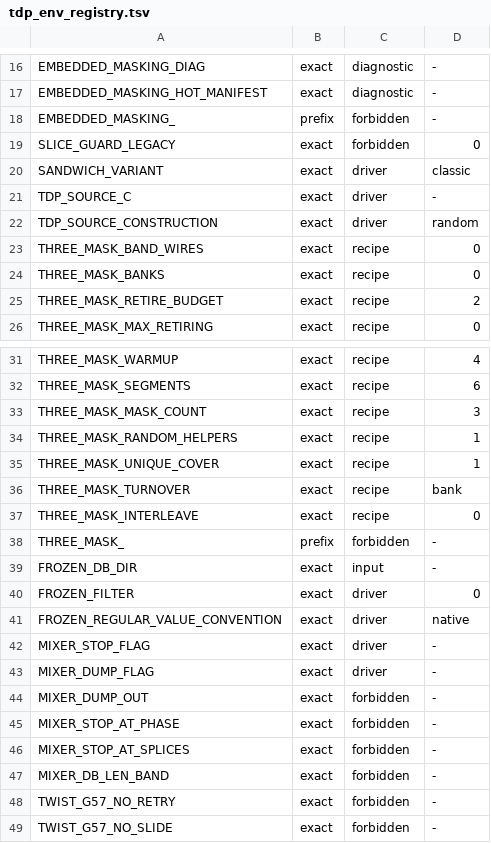
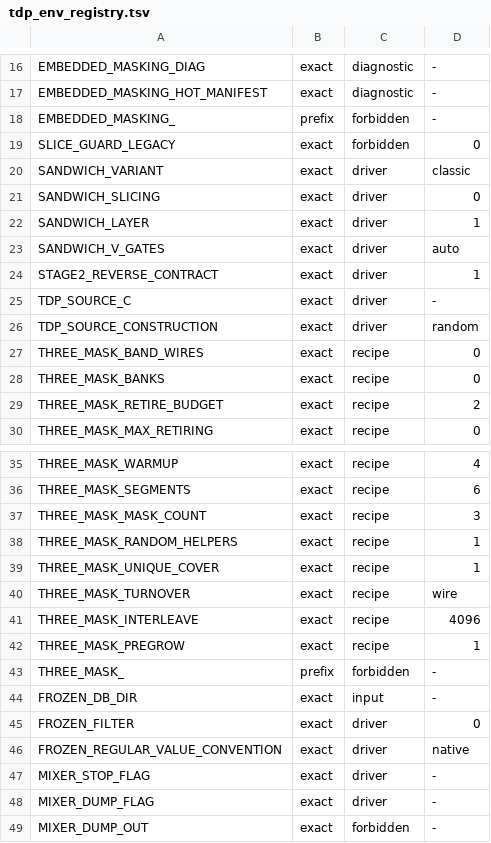
Before and after one commit to Local-Mixing/local_mixing, a TSV file: scripts/tdp_env_registry.tsv, drawn as a sheet; only a part is shown, gaps mark what is left out; the shorter side is filled out with more unchanged rows.

```diff
--- a/scripts/tdp_env_registry.tsv
+++ b/scripts/tdp_env_registry.tsv
@@ -20,2 +20,6 @@ SLICE_GUARD_LEGACY	exact	forbidden	0
 SANDWICH_VARIANT	exact	driver	classic
+SANDWICH_SLICING	exact	driver	0
+SANDWICH_LAYER	exact	driver	1
+SANDWICH_V_GATES	exact	driver	auto
+STAGE2_REVERSE_CONTRACT	exact	driver	1
 TDP_SOURCE_C	exact	driver	-
@@ -35,4 +39,5 @@ THREE_MASK_RANDOM_HELPERS	exact	recipe	1
 THREE_MASK_UNIQUE_COVER	exact	recipe	1
-THREE_MASK_TURNOVER	exact	recipe	bank
-THREE_MASK_INTERLEAVE	exact	recipe	0
+THREE_MASK_TURNOVER	exact	recipe	wire
+THREE_MASK_INTERLEAVE	exact	recipe	4096
+THREE_MASK_PREGROW	exact	recipe	1
 THREE_MASK_	prefix	forbidden	-
```
Also changed, not shown: 14 other files.
